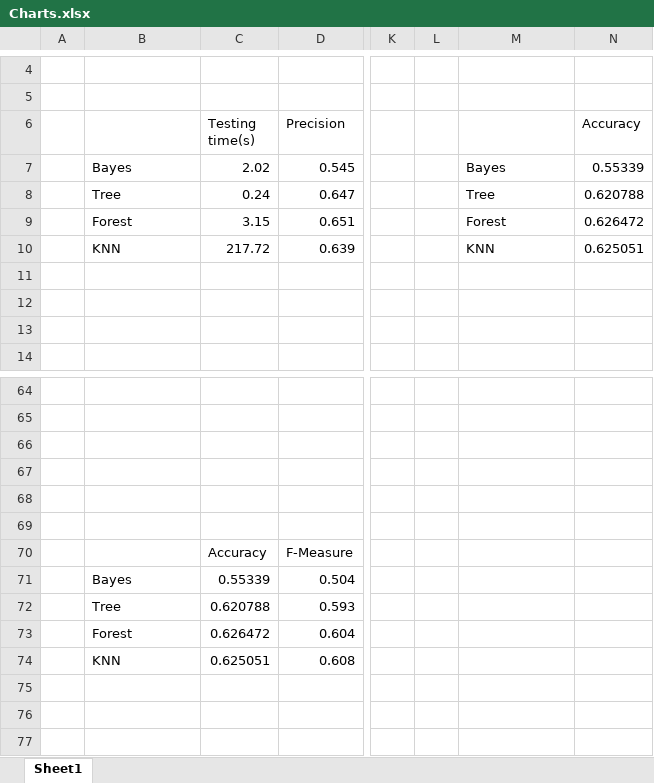
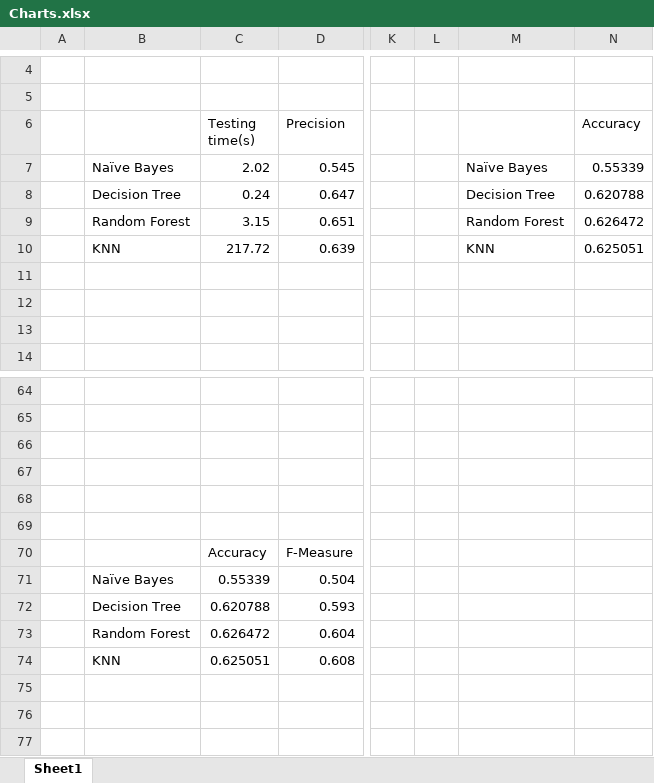
Before and after one commit to KaiqiYang94/MyPrivateRepo1, an Excel workbook: KTproj2/Reports/Charts.xlsx, sheet Sheet1, drawn as a sheet; only a part is shown, gaps mark what is left out; values as stored, in another font and other column widths than the file's, no borders; charts and pictures not drawn; the diff names each change by its address in the sheet, - before the commit and + after, or states it on an @@ line.

```diff
--- a/KTproj2/Reports/Charts.xlsx (sheet Sheet1)
+++ b/KTproj2/Reports/Charts.xlsx (sheet Sheet1)
-B7: Bayes
+B7: Naïve Bayes
-M7: Bayes
+M7: Naïve Bayes
-B8: Tree
+B8: Decision Tree
-M8: Tree
+M8: Decision Tree
-B9: Forest
+B9: Random Forest
-M9: Forest
+M9: Random Forest
-B71: Bayes
+B71: Naïve Bayes
-B72: Tree
+B72: Decision Tree
-B73: Forest
+B73: Random Forest
```
Also changed, not shown: charts or pictures, 1 other file.
